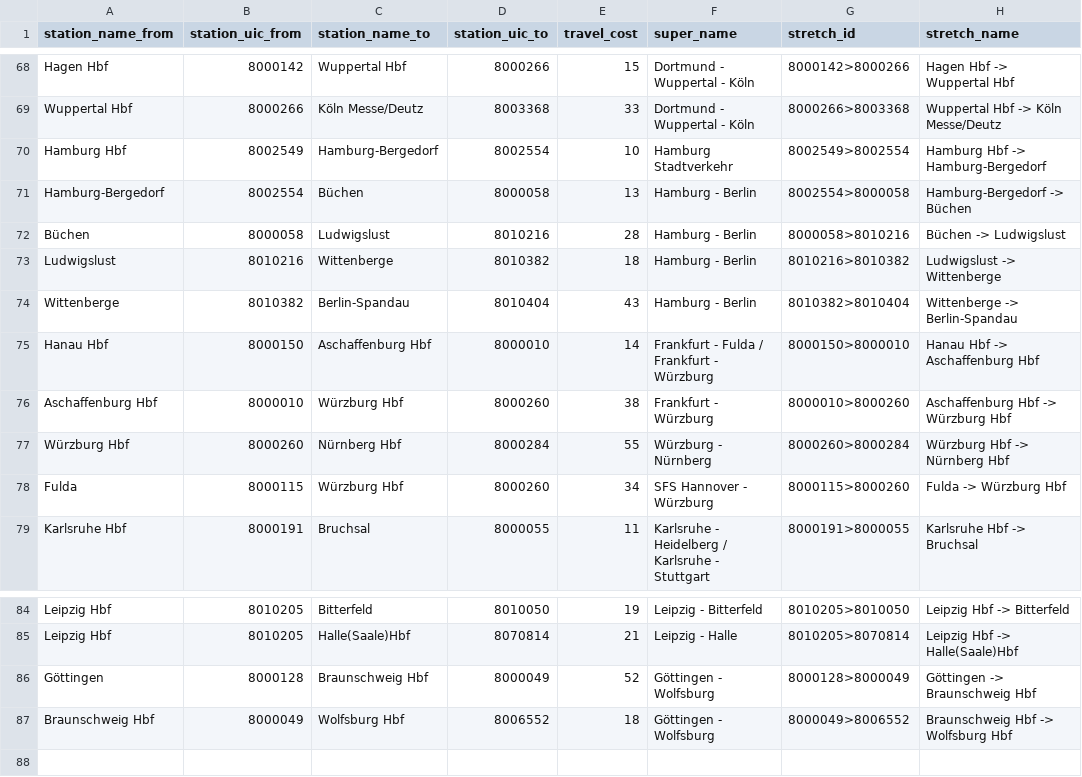
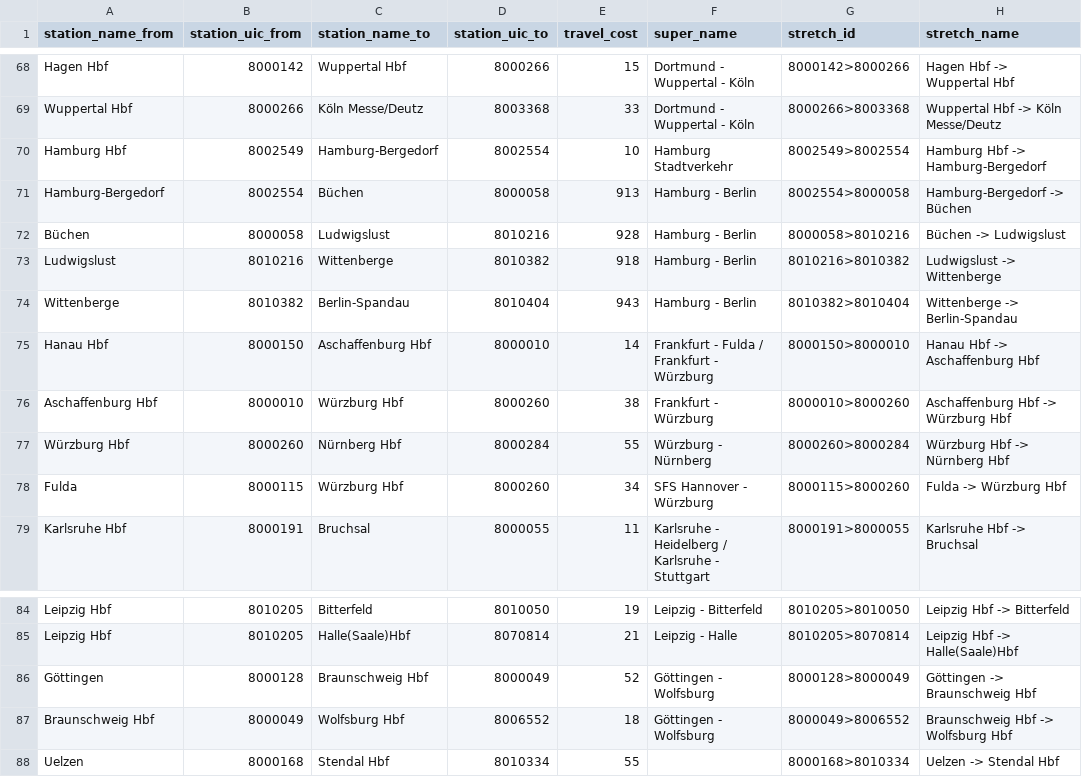
Before and after one commit to lumaghg/heidelberg-train-monitor, a CSV file: src/de/static/stretches.csv, drawn as a sheet; only a part is shown, gaps mark what is left out.

```diff
--- a/src/de/static/stretches.csv
+++ b/src/de/static/stretches.csv
@@ -70,6 +70,6 @@ Wuppertal Hbf,8000266,Köln Messe/Deutz,8003368,33,Dortmund - Wuppertal - Köln,
 Hamburg Hbf,8002549,Hamburg-Bergedorf,8002554,10,Hamburg Stadtverkehr,8002549>8002554,Hamburg Hbf -> Hamburg-Bergedorf
-Hamburg-Bergedorf,8002554,Büchen,8000058,13,Hamburg - Berlin,8002554>8000058,Hamburg-Bergedorf -> Büchen
-Büchen,8000058,Ludwigslust,8010216,28,Hamburg - Berlin,8000058>8010216,Büchen -> Ludwigslust
-Ludwigslust,8010216,Wittenberge,8010382,18,Hamburg - Berlin,8010216>8010382,Ludwigslust -> Wittenberge
-Wittenberge,8010382,Berlin-Spandau,8010404,43,Hamburg - Berlin,8010382>8010404,Wittenberge -> Berlin-Spandau
+Hamburg-Bergedorf,8002554,Büchen,8000058,913,Hamburg - Berlin,8002554>8000058,Hamburg-Bergedorf -> Büchen
+Büchen,8000058,Ludwigslust,8010216,928,Hamburg - Berlin,8000058>8010216,Büchen -> Ludwigslust
+Ludwigslust,8010216,Wittenberge,8010382,918,Hamburg - Berlin,8010216>8010382,Ludwigslust -> Wittenberge
+Wittenberge,8010382,Berlin-Spandau,8010404,943,Hamburg - Berlin,8010382>8010404,Wittenberge -> Berlin-Spandau
 Hanau Hbf,8000150,Aschaffenburg Hbf,8000010,14,Frankfurt - Fulda / Frankfurt - Würzburg,8000150>8000010,Hanau Hbf -> Aschaffenburg Hbf
@@ -87 +87,2 @@ Göttingen,8000128,Braunschweig Hbf,8000049,52,Göttingen - Wolfsburg,8000128>80
 Braunschweig Hbf,8000049,Wolfsburg Hbf,8006552,18,Göttingen - Wolfsburg,8000049>8006552,Braunschweig Hbf -> Wolfsburg Hbf
+Uelzen,8000168,Stendal Hbf,8010334,55,,8000168>8010334,Uelzen -> Stendal Hbf
```
Also changed, not shown: src/animation/mappings/de_mapping.csv, src/de/static/stretch_segments.csv, 2 other files.
